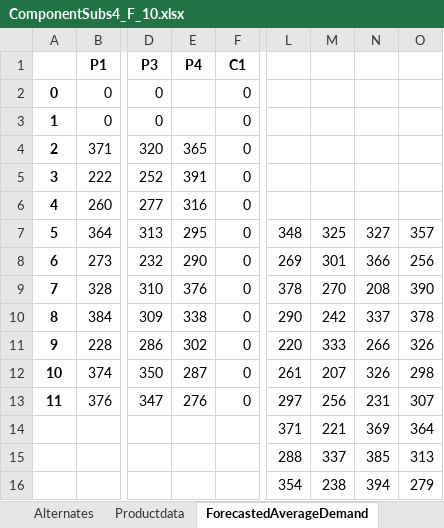
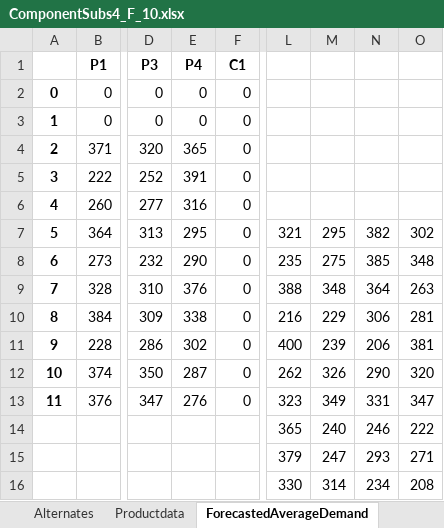
Before and after one commit to Simon-Thevenin/IJOC_SDDP_for_Multi-Echelon_Lot-Sizing_with_Component_Substitution, an Excel workbook: Instances/ComponentSubs4_F_10.xlsx, sheet ForecastedAverageDemand, drawn as a sheet; only a part is shown, gaps mark what is left out; values as stored, in another font and other column widths than the file's, no borders; removed rows and columns are numbered as before the commit, all else as after; rows hold the shown columns only; the diff names each change by its address in the sheet, - before the commit and + after, or states it on an @@ line.

```diff
--- a/Instances/ComponentSubs4_F_10.xlsx (sheet ForecastedAverageDemand)
+++ b/Instances/ComponentSubs4_F_10.xlsx (sheet ForecastedAverageDemand)
-E2:E3 (P4): (empty)
+E2:E3 (P4): 0
-L7: 348
+L7: 321
-M7: 325
+M7: 295
-N7: 327
+N7: 382
-O7: 357
+O7: 302
-L8: 269
+L8: 235
-M8: 301
+M8: 275
-N8: 366
+N8: 385
-O8: 256
+O8: 348
-L9: 378
+L9: 388
-M9: 270
+M9: 348
-N9: 208
+N9: 364
-O9: 390
+O9: 263
-L10: 290
+L10: 216
-M10: 242
+M10: 229
-N10: 337
+N10: 306
-O10: 378
+O10: 281
-L11: 220
+L11: 400
-M11: 333
+M11: 239
-N11: 266
+N11: 206
-O11: 326
+O11: 381
-L12: 261
+L12: 262
-M12: 207
+M12: 326
-N12: 326
+N12: 290
-O12: 298
+O12: 320
-L13: 297
+L13: 323
-M13: 256
+M13: 349
-N13: 231
+N13: 331
-O13: 307
+O13: 347
-row 14:  |  |  |  |  | 371 | 221 | 369 | 364
-row 15:  |  |  |  |  | 288 | 337 | 385 | 313
-row 16:  |  |  |  |  | 354 | 238 | 394 | 279
+row 14:  |  |  |  |  | 365 | 240 | 246 | 222
+row 15:  |  |  |  |  | 379 | 247 | 293 | 271
+row 16:  |  |  |  |  | 330 | 314 | 234 | 208
```
Also changed, not shown: sheet ForcastedStandardDeviation, Instances/ComponentSubs4_F_6.xlsx, Instances/ComponentSubs4_M_10.xlsx, 7 other files.
